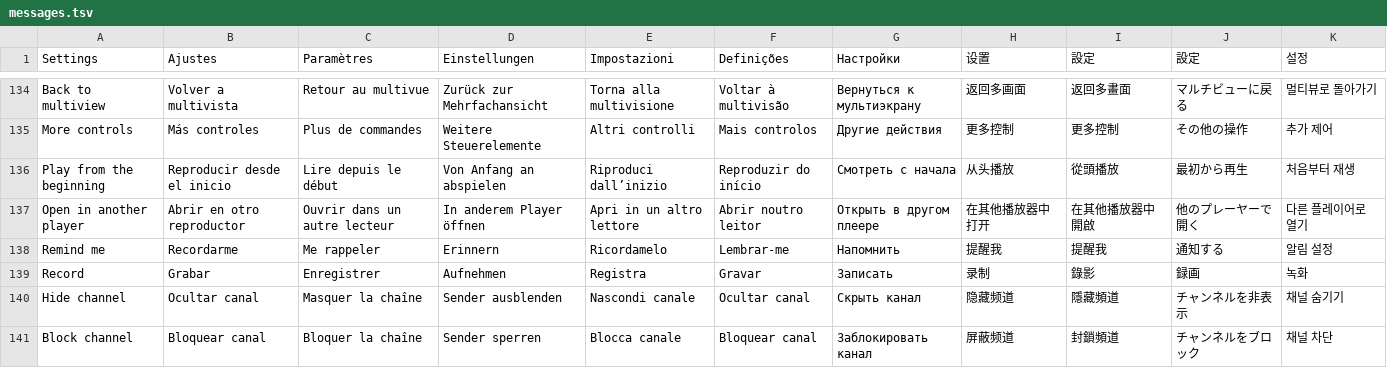
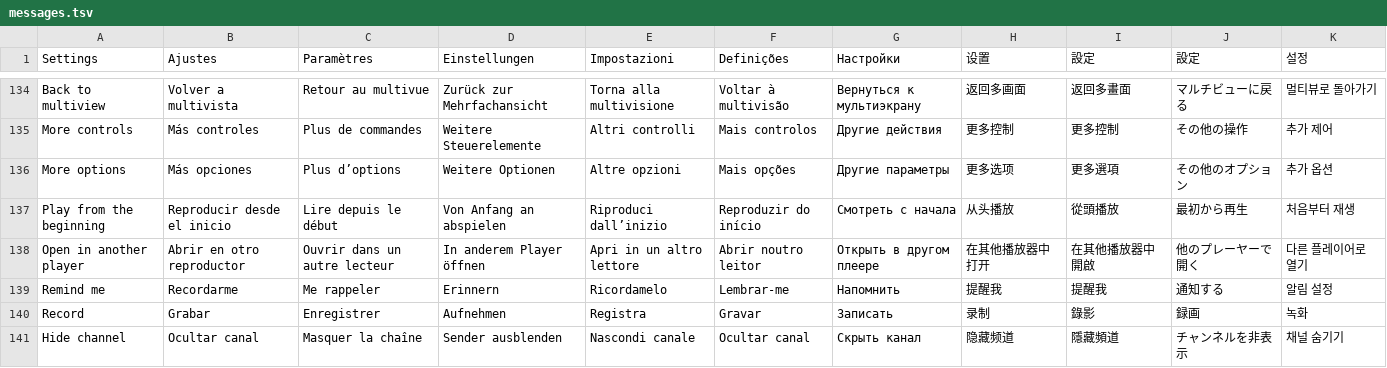
Before and after one commit to teng-lin/patina-iptv, a TSV file: crates/iptv-core/src/i18n/messages.tsv, drawn as a sheet; only a part is shown, gaps mark what is left out; the shorter side is filled out with more unchanged rows; the diff names each change by its address in the sheet, - before the commit and + after, or states it on an @@ line.

```diff
--- a/crates/iptv-core/src/i18n/messages.tsv
+++ b/crates/iptv-core/src/i18n/messages.tsv
+row 136: More options | Más opciones | Plus d’options | Weitere Optionen | Altre opzioni | Mais opções | Другие параметры | 更多选项 | 更多選項 | その他のオプション | 추가 옵션
```
Also changed, not shown: 4 other files.
